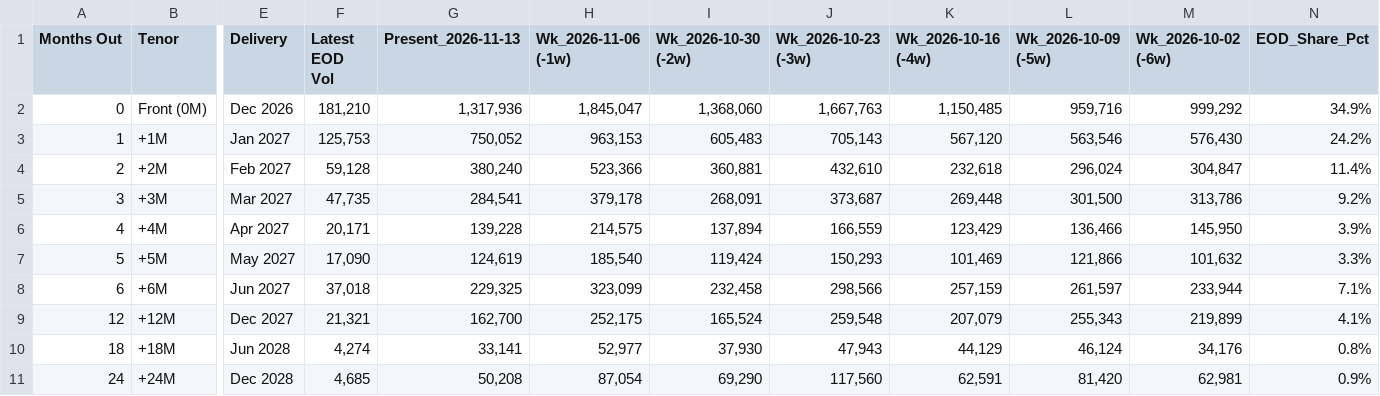
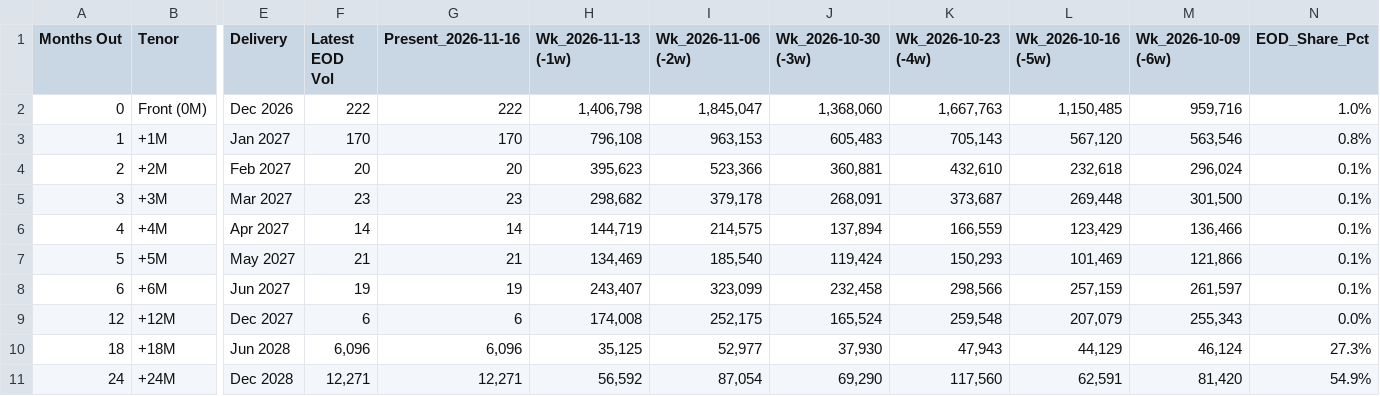
Before and after one commit to doctor-zhivago/wti-monitor, a CSV file: data/wti_volumes.csv, drawn as a sheet; only a part is shown, gaps mark what is left out; removed rows and columns are numbered as before the commit, all else as after; the diff covers the shown part only; the diff names each change by its address in the sheet, - before the commit and + after, or states it on an @@ line.

```diff
--- a/data/wti_volumes.csv
+++ b/data/wti_volumes.csv
+column H (Wk_2026-11-13 (-1w)), rows 2-11: 1,406,798 | 796,108 | 395,623 | 298,682 | 144,719 | 134,469 | 243,407 | 174,008 | 35,125 | 56,592
-column M (Wk_2026-10-02 (-6w)), rows 2-11: 999,292 | 576,430 | 304,847 | 313,786 | 145,950 | 101,632 | 233,944 | 219,899 | 34,176 | 62,981
-G1: Present_2026-11-13
+G1: Present_2026-11-16
-I1: Wk_2026-11-06 (-1w)
+I1: Wk_2026-11-06 (-2w)
-J1: Wk_2026-10-30 (-2w)
+J1: Wk_2026-10-30 (-3w)
-K1: Wk_2026-10-23 (-3w)
+K1: Wk_2026-10-23 (-4w)
-L1: Wk_2026-10-16 (-4w)
+L1: Wk_2026-10-16 (-5w)
-M1: Wk_2026-10-09 (-5w)
+M1: Wk_2026-10-09 (-6w)
-F2 (Latest EOD Vol): 181,210
+F2 (Latest EOD Vol): 222
-G2 (Present_2026-11-16): 1,317,936
+G2 (Present_2026-11-16): 222
-N2 (EOD_Share_Pct): 34.9%
+N2 (EOD_Share_Pct): 1.0%
-F3 (Latest EOD Vol): 125,753
+F3 (Latest EOD Vol): 170
-G3 (Present_2026-11-16): 750,052
+G3 (Present_2026-11-16): 170
-N3 (EOD_Share_Pct): 24.2%
+N3 (EOD_Share_Pct): 0.8%
-F4 (Latest EOD Vol): 59,128
+F4 (Latest EOD Vol): 20
-G4 (Present_2026-11-16): 380,240
+G4 (Present_2026-11-16): 20
-N4 (EOD_Share_Pct): 11.4%
+N4 (EOD_Share_Pct): 0.1%
-F5 (Latest EOD Vol): 47,735
+F5 (Latest EOD Vol): 23
-G5 (Present_2026-11-16): 284,541
+G5 (Present_2026-11-16): 23
-N5 (EOD_Share_Pct): 9.2%
+N5 (EOD_Share_Pct): 0.1%
-F6 (Latest EOD Vol): 20,171
+F6 (Latest EOD Vol): 14
-G6 (Present_2026-11-16): 139,228
+G6 (Present_2026-11-16): 14
-N6 (EOD_Share_Pct): 3.9%
+N6 (EOD_Share_Pct): 0.1%
-F7 (Latest EOD Vol): 17,090
+F7 (Latest EOD Vol): 21
-G7 (Present_2026-11-16): 124,619
+G7 (Present_2026-11-16): 21
-N7 (EOD_Share_Pct): 3.3%
+N7 (EOD_Share_Pct): 0.1%
-F8 (Latest EOD Vol): 37,018
+F8 (Latest EOD Vol): 19
-G8 (Present_2026-11-16): 229,325
+G8 (Present_2026-11-16): 19
-N8 (EOD_Share_Pct): 7.1%
+N8 (EOD_Share_Pct): 0.1%
-F9 (Latest EOD Vol): 21,321
+F9 (Latest EOD Vol): 6
-G9 (Present_2026-11-16): 162,700
+G9 (Present_2026-11-16): 6
-N9 (EOD_Share_Pct): 4.1%
+N9 (EOD_Share_Pct): 0.0%
-F10 (Latest EOD Vol): 4,274
+F10 (Latest EOD Vol): 6,096
-G10 (Present_2026-11-16): 33,141
+G10 (Present_2026-11-16): 6,096
-N10 (EOD_Share_Pct): 0.8%
+N10 (EOD_Share_Pct): 27.3%
-F11 (Latest EOD Vol): 4,685
+F11 (Latest EOD Vol): 12,271
-G11 (Present_2026-11-16): 50,208
+G11 (Present_2026-11-16): 12,271
-N11 (EOD_Share_Pct): 0.9%
+N11 (EOD_Share_Pct): 54.9%
```
Also changed, not shown: 6 edited cells elsewhere in this file, data/wti_chart_data.csv, data/wti_eow_prices.csv, 2 other files.
